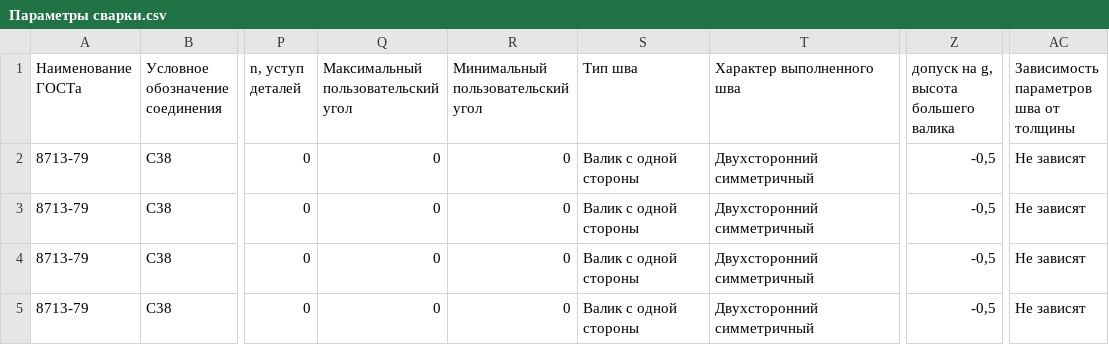
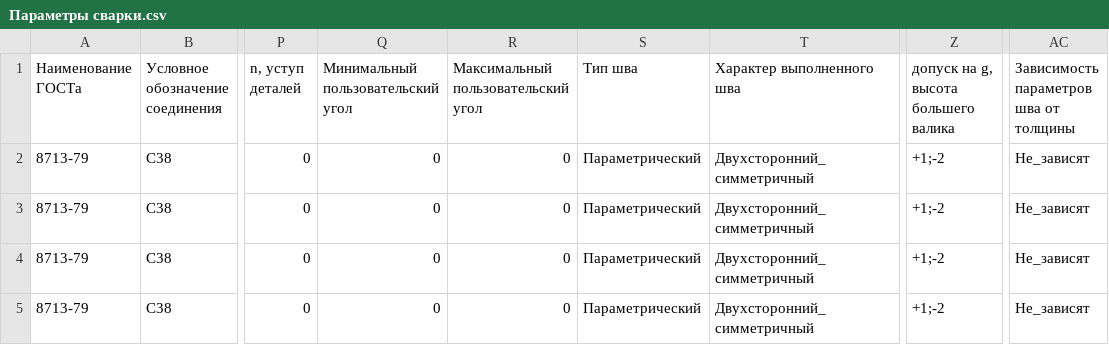
Before and after one commit to MagicalBlade/KompasTools, a CSV file: Resources/Sundry/Welding/Параметры сварки.csv, drawn as a sheet; only a part is shown, gaps mark what is left out; the diff names each change by its address in the sheet, - before the commit and + after, or states it on an @@ line.

```diff
--- a/Resources/Sundry/Welding/Параметры сварки.csv
+++ b/Resources/Sundry/Welding/Параметры сварки.csv
-Q1: Максимальный пользовательский угол
+Q1: Минимальный пользовательский угол
-R1: Минимальный пользовательский угол
+R1: Максимальный пользовательский угол
-S2:S5 (Тип шва): Валик с одной стороны
+S2:S5 (Тип шва): Параметрический
-T2:T5 (Характер выполненного шва): Двухсторонний симметричный
+T2:T5 (Характер выполненного шва): Двухсторонний_симметричный
-Z2:Z5: -0,5
+Z2:Z5: +1;-2
-AC2:AC5: Не зависят
+AC2:AC5: Не_зависят
```
Also changed, not shown: 6 other files.
